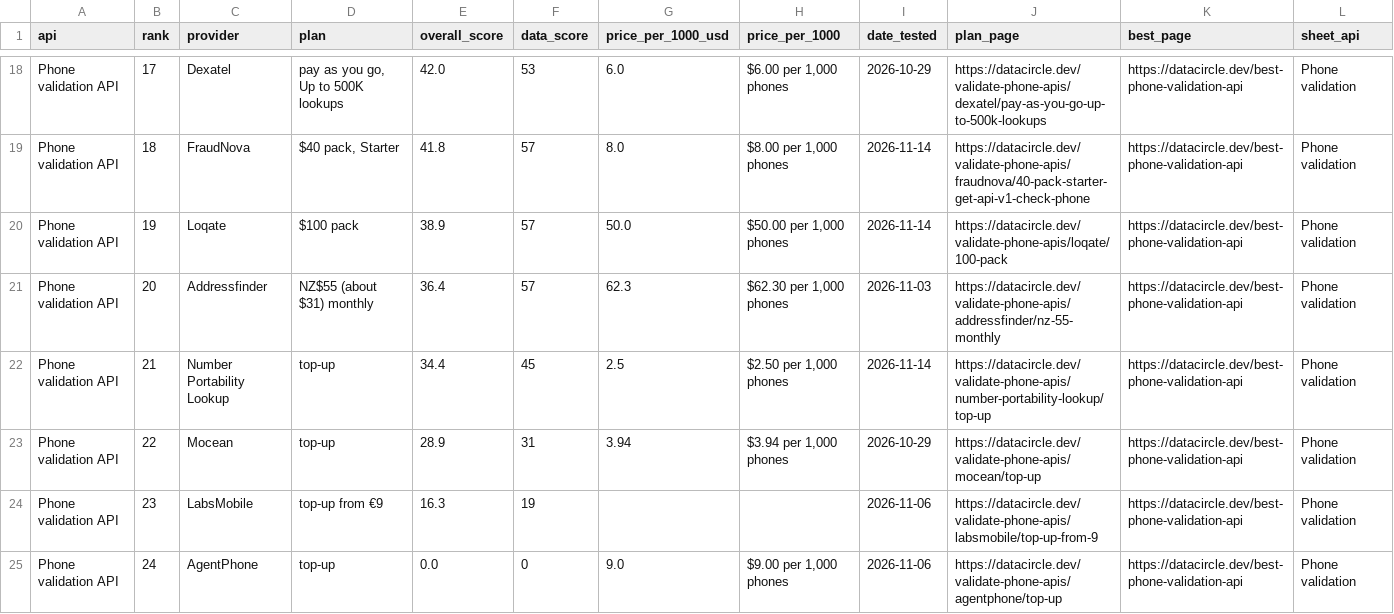
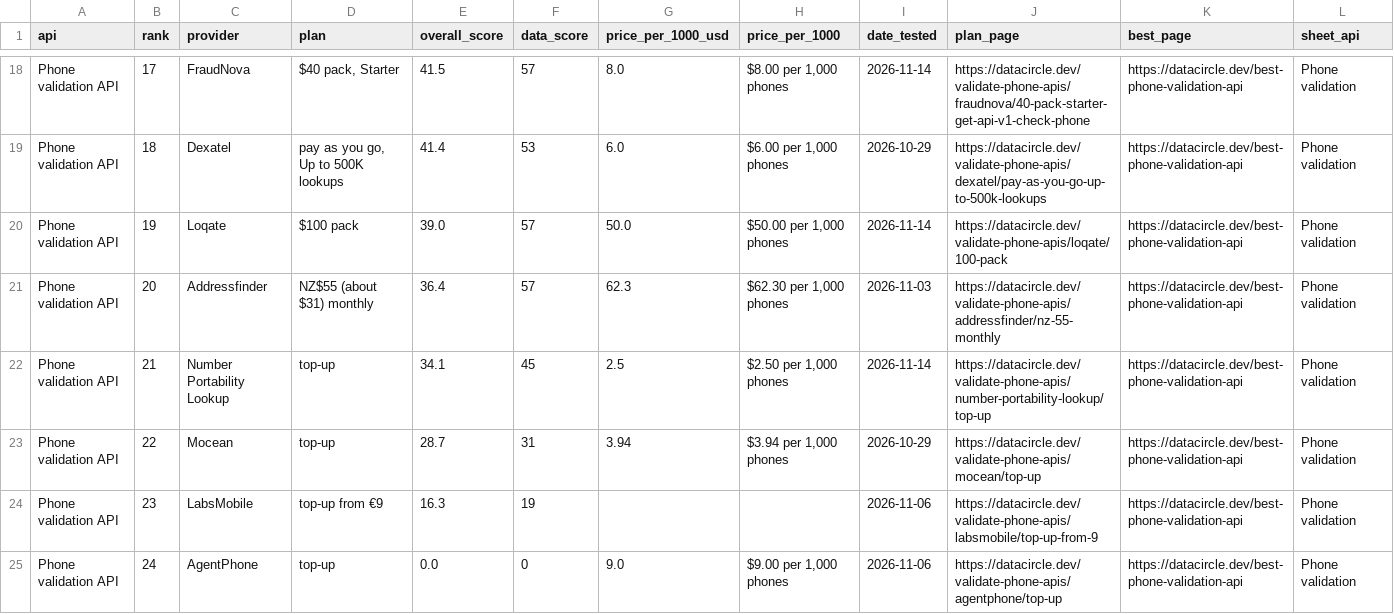
Before and after one commit to waynehamadi/best-phone-validation-api, a CSV file: results.csv, drawn as a sheet; only a part is shown, gaps mark what is left out; the diff covers the shown part only; the diff names each change by its address in the sheet, - before the commit and + after, or states it on an @@ line.

Commit message:
Benchmark results from datacircle.dev

```diff
--- a/results.csv
+++ b/results.csv
-C18 (provider): Dexatel
+C18 (provider): FraudNova
-D18 (plan): pay as you go, Up to 500K lookups
+D18 (plan): $40 pack, Starter
-E18 (overall_score): 42.0
+E18 (overall_score): 41.5
-F18 (data_score): 53
+F18 (data_score): 57
-G18 (price_per_1000_usd): 6.0
+G18 (price_per_1000_usd): 8.0
-H18 (price_per_1000): $6.00 per 1,000 phones
+H18 (price_per_1000): $8.00 per 1,000 phones
-I18 (date_tested): 2026-10-29
+I18 (date_tested): 2026-11-14
-J18 (plan_page): https://datacircle.dev/validate-phone-apis/dexatel/pay-as-you-go-up-to-500k-lookups
+J18 (plan_page): https://datacircle.dev/validate-phone-apis/fraudnova/40-pack-starter-get-api-v1-check-phone
-C19 (provider): FraudNova
+C19 (provider): Dexatel
-D19 (plan): $40 pack, Starter
+D19 (plan): pay as you go, Up to 500K lookups
-E19 (overall_score): 41.8
+E19 (overall_score): 41.4
-F19 (data_score): 57
+F19 (data_score): 53
-G19 (price_per_1000_usd): 8.0
+G19 (price_per_1000_usd): 6.0
-H19 (price_per_1000): $8.00 per 1,000 phones
+H19 (price_per_1000): $6.00 per 1,000 phones
-I19 (date_tested): 2026-11-14
+I19 (date_tested): 2026-10-29
-J19 (plan_page): https://datacircle.dev/validate-phone-apis/fraudnova/40-pack-starter-get-api-v1-check-phone
+J19 (plan_page): https://datacircle.dev/validate-phone-apis/dexatel/pay-as-you-go-up-to-500k-lookups
-E20 (overall_score): 38.9
+E20 (overall_score): 39.0
-E22 (overall_score): 34.4
+E22 (overall_score): 34.1
-E23 (overall_score): 28.9
+E23 (overall_score): 28.7
```
Also changed, not shown: 26 edited cells elsewhere in this file, 1 other file.
